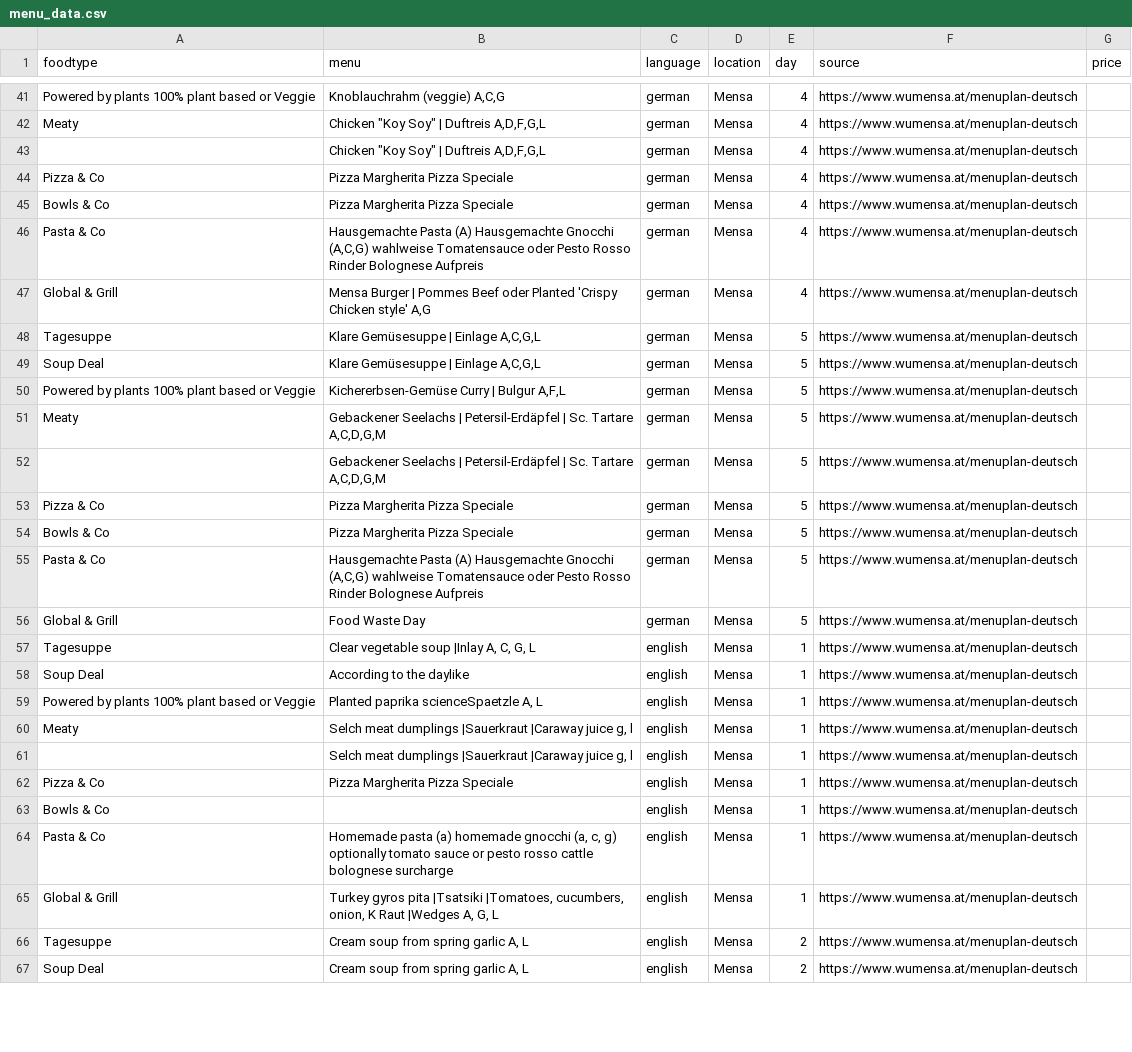
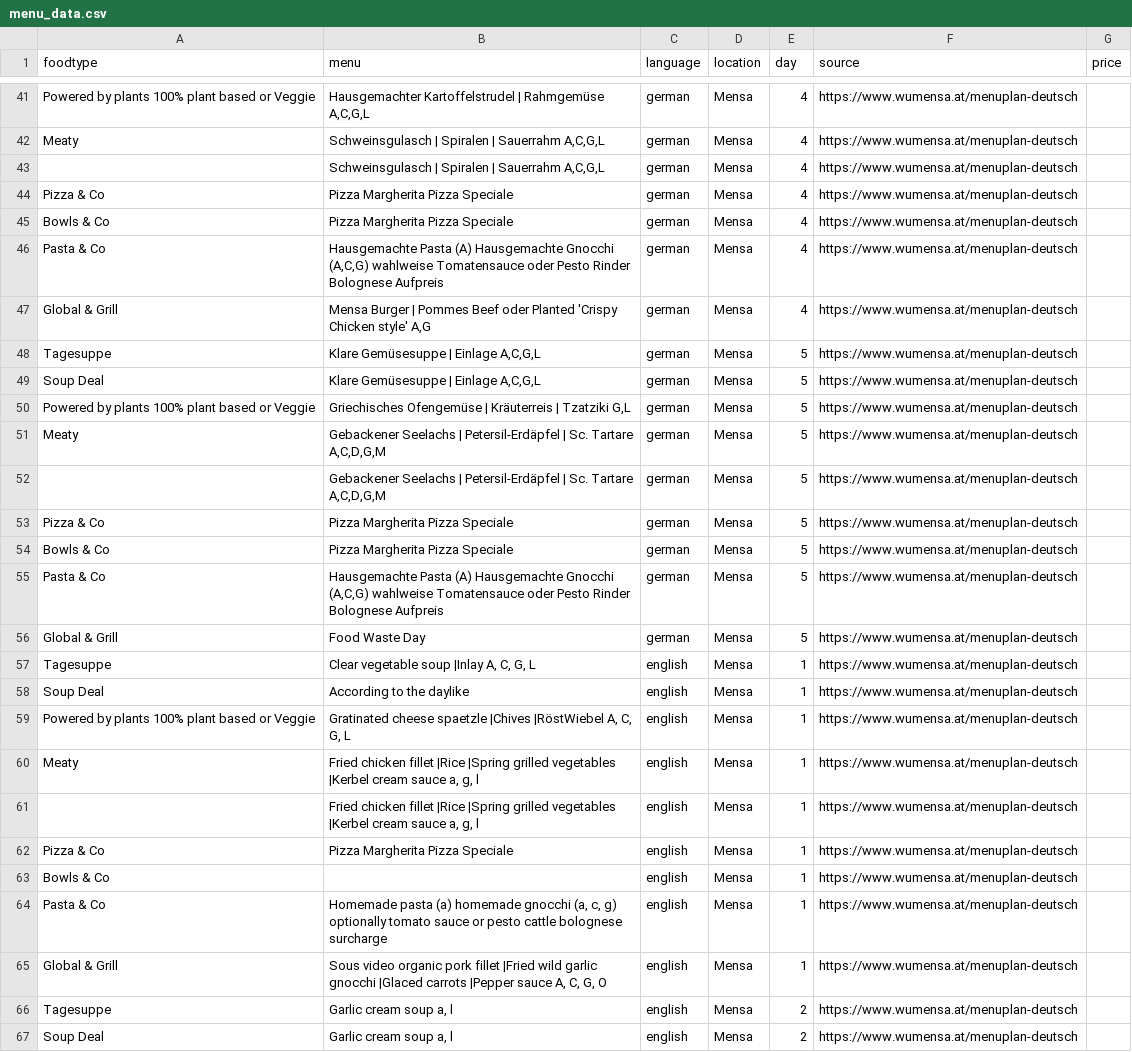
Before and after one commit to maxmheinze/menuscrape, a CSV file: menu_data.csv, drawn as a sheet; only a part is shown, gaps mark what is left out; the diff covers the shown part only; the diff names each change by its address in the sheet, - before the commit and + after, or states it on an @@ line.

```diff
--- a/menu_data.csv
+++ b/menu_data.csv
-B41 (menu): Knoblauchrahm (veggie) A,C,G
+B41 (menu): Hausgemachter Kartoffelstrudel | Rahmgemüse A,C,G,L
-B42:B43 (menu): Chicken "Koy Soy" | Duftreis A,D,F,G,L
+B42:B43 (menu): Schweinsgulasch | Spiralen | Sauerrahm A,C,G,L
-B46 (menu): …oder Pesto Rosso Rinder Bolognese…
+B46 (menu): …oder Pesto Rinder Bolognese…
-B50 (menu): Kichererbsen-Gemüse Curry | Bulgur A,F,L
+B50 (menu): Griechisches Ofengemüse | Kräuterreis | Tzatziki G,L
-B55 (menu): …oder Pesto Rosso Rinder Bolognese…
+B55 (menu): …oder Pesto Rinder Bolognese…
-B59 (menu): Planted paprika scienceSpaetzle A, L
+B59 (menu): Gratinated cheese spaetzle |Chives |RöstWiebel A, C, G, L
-B60:B61 (menu): Selch meat dumplings |Sauerkraut |Caraway juice g, l
+B60:B61 (menu): Fried chicken fillet |Rice |Spring grilled vegetables |Kerbel cream sauce a, g, l
-B64 (menu): …or pesto rosso cattle bolognese…
+B64 (menu): …or pesto cattle bolognese…
-B65 (menu): Turkey gyros pita |Tsatsiki |Tomatoes, cucumbers, onion, K Raut |Wedges A, G, L
+B65 (menu): Sous video organic pork fillet |Fried wild garlic gnocchi |Glaced carrots |Pepper sauce A, C, G, O
-B66:B67 (menu): Cream soup from spring garlic A, L
+B66:B67 (menu): Garlic cream soup a, l
```
Also changed, not shown: 66 edited cells elsewhere in this file, 1 other file.
